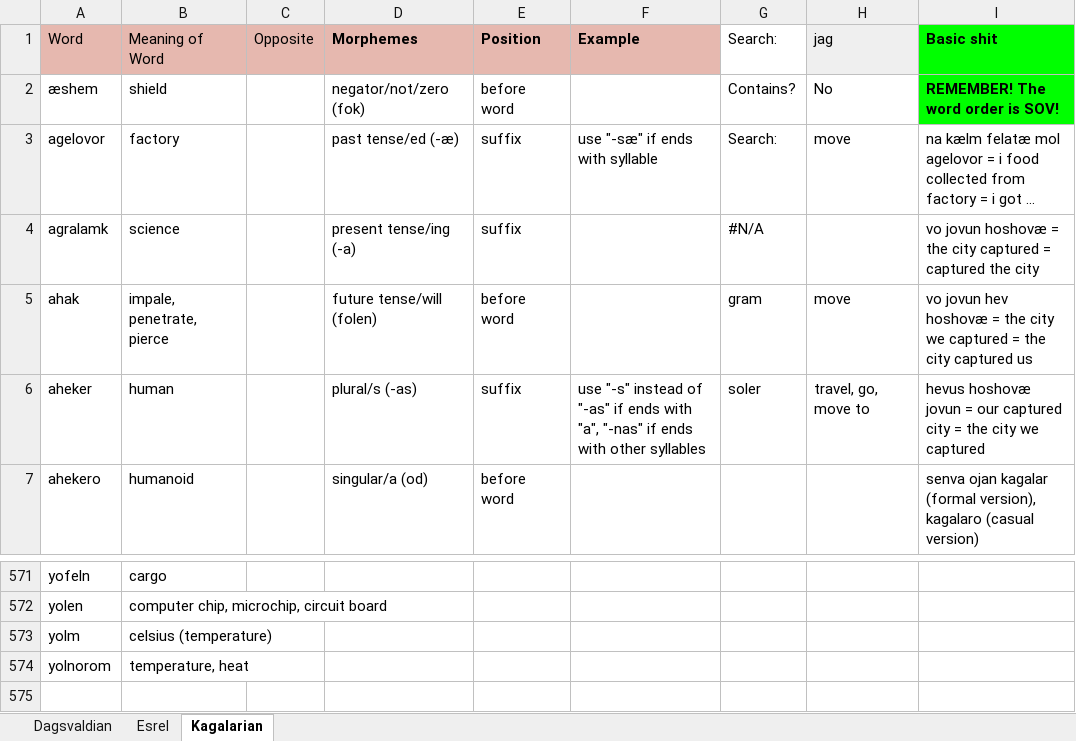
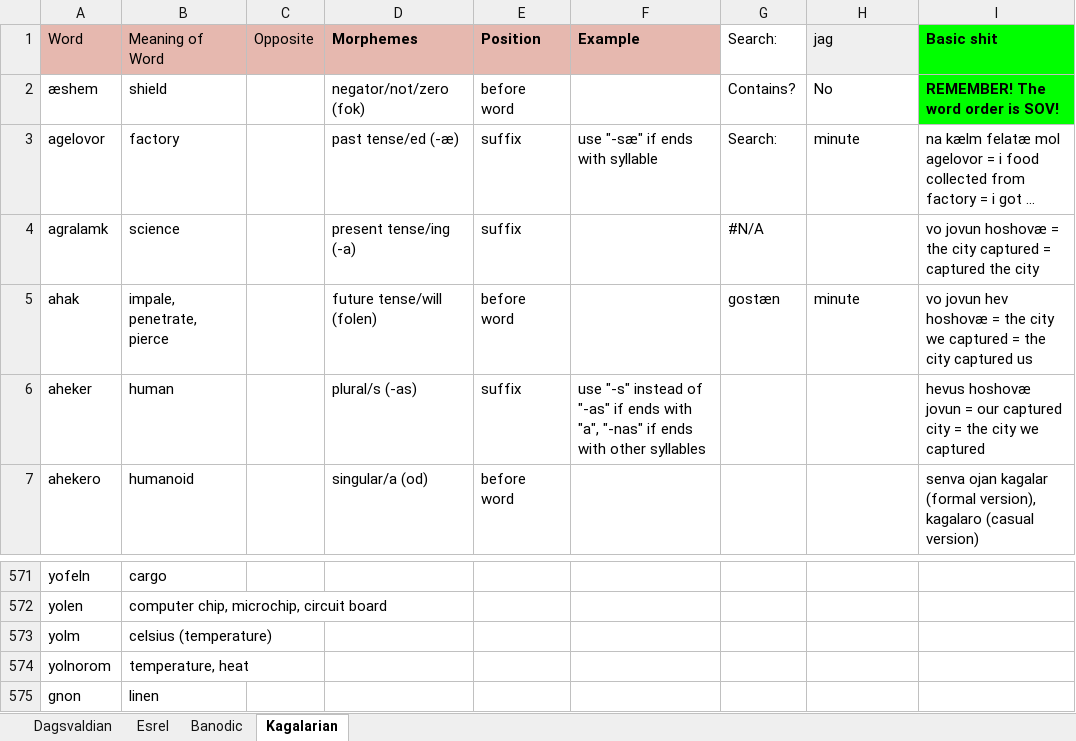
Before and after one commit to Oneo64/Aldpor, an Excel workbook: Conlangs/Fantasy Languages.xlsx, sheet Kagalarian, drawn as a sheet; only a part is shown, gaps mark what is left out; long unchanged cells end in …; values as stored, in another font and other column widths than the file's, no borders; charts and pictures not drawn; the diff names each change by its address in the sheet, - before the commit and + after, or states it on an @@ line.

```diff
--- a/Conlangs/Fantasy Languages.xlsx (sheet Kagalarian)
+++ b/Conlangs/Fantasy Languages.xlsx (sheet Kagalarian)
+sheet tab: Banodic
-H3 (jag): move
+H3 (jag): minute
-G5 (Search:): gram
+G5 (Search:): gostæn
-H5 (jag): move
+H5 (jag): minute
-G6 (Search:): soler
+G6 (Search:): (empty)
-H6 (jag): travel, go, move to
+H6 (jag): (empty)
+row 575: gnon | linen
```
Also changed, not shown: sheet Dagsvaldian, sheet Esrel, charts or pictures.
